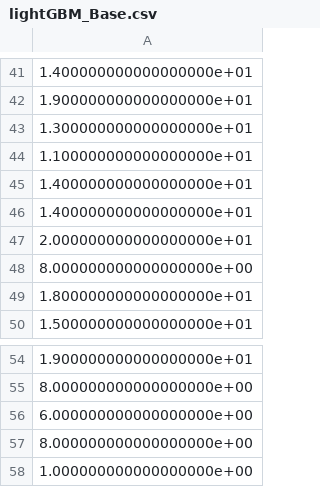
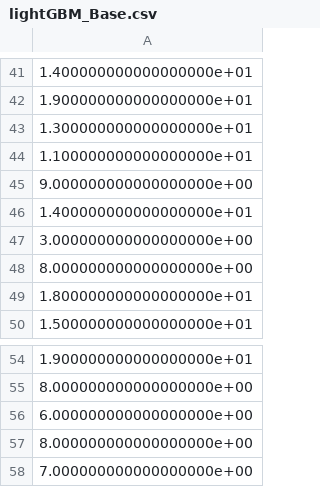
Before and after one commit to reo11/TMUProjectExpB1, a CSV file: pythonFile/lightGBM_Base.csv, drawn as a sheet; only a part is shown, gaps mark what is left out; the diff covers the shown part only.

```diff
--- a/pythonFile/lightGBM_Base.csv
+++ b/pythonFile/lightGBM_Base.csv
@@ -44,5 +44,5 @@
 1.100000000000000000e+01
+9.000000000000000000e+00
 1.400000000000000000e+01
-1.400000000000000000e+01
-2.000000000000000000e+01
+3.000000000000000000e+00
 8.000000000000000000e+00
@@ -57,2 +57,2 @@
 8.000000000000000000e+00
-1.000000000000000000e+00
+7.000000000000000000e+00
```
Also changed, not shown: 8 added rows, 8 removed rows, 2 moved rows and 1 edited cell elsewhere in this file, DlibDataChangeLuminace/Query/csv/featurePoint.csv, 2 other files.
